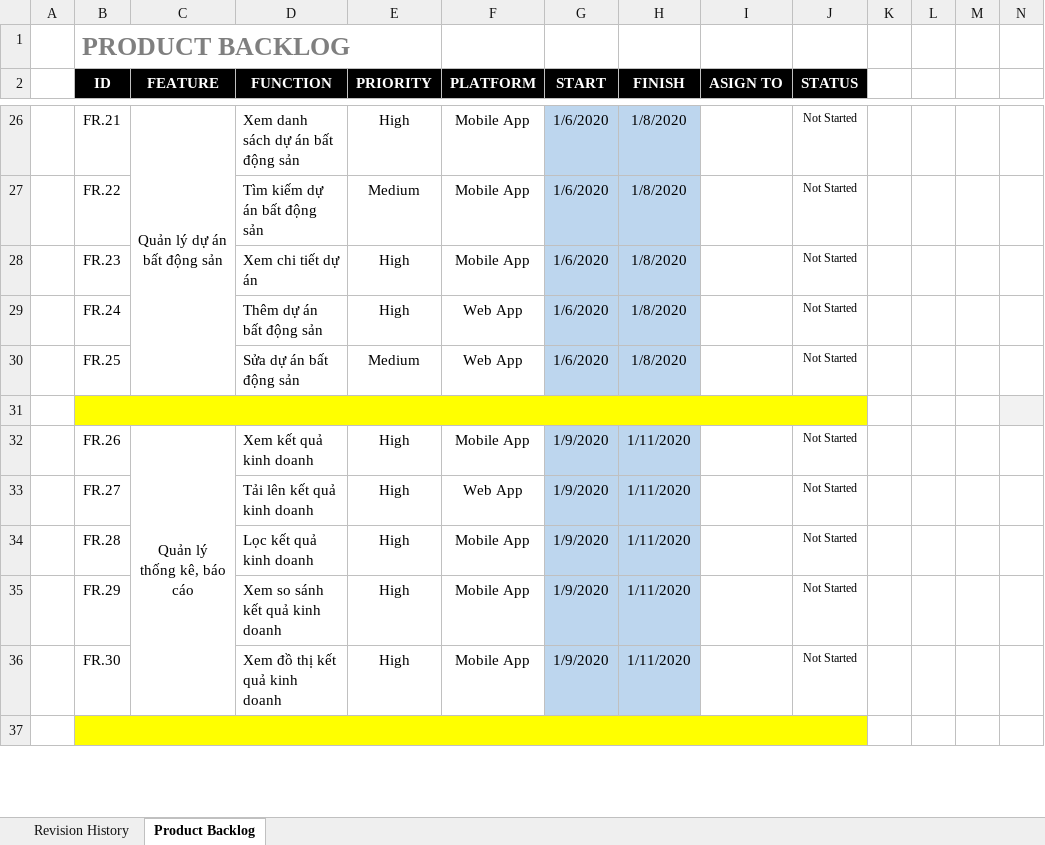
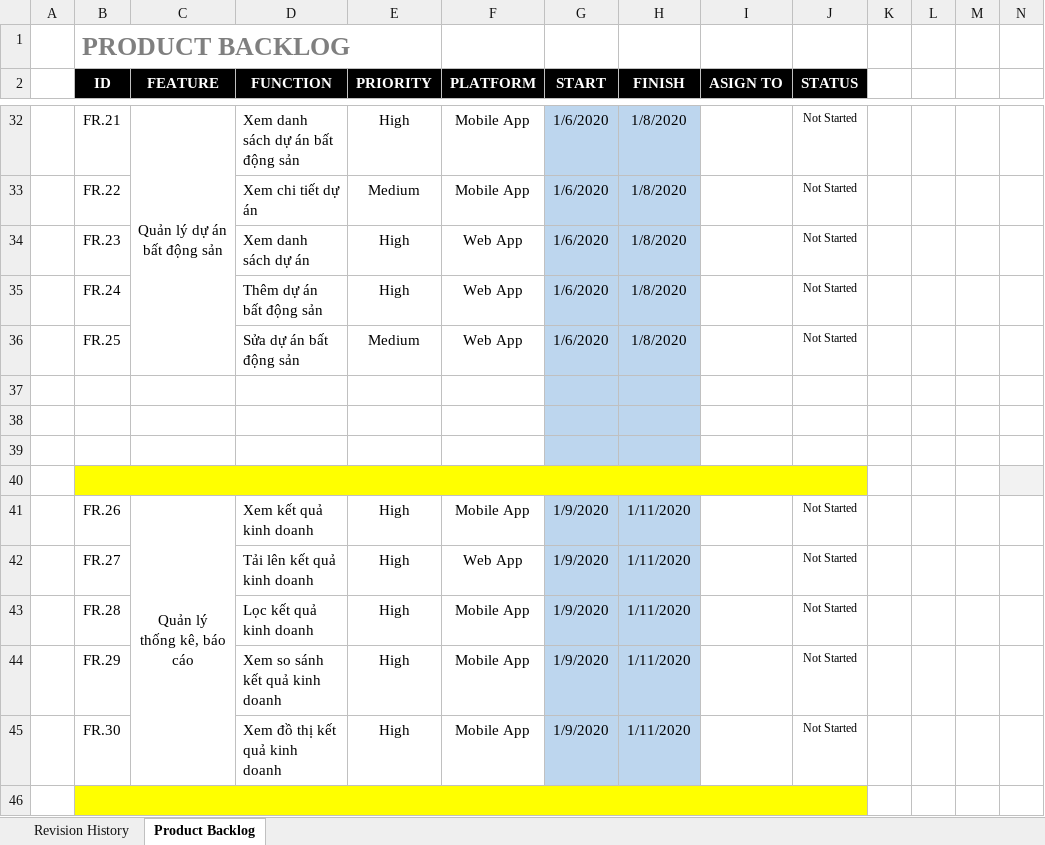
Before and after one commit to DamianHuynh/Capstone-Project, an Excel workbook: Improgress/2. Artifact and Deliverable/Requirement/ProductBacklog/RE_ProductBacklog_Ver1.1.xlsx, sheet Product Backlog, drawn as a sheet; only a part is shown, gaps mark what is left out; values as stored, in another font and other column widths than the file's, no borders; conditional formats not drawn; addresses are those after the commit; the diff covers the shown part only; the diff names each change by its address in the sheet, - before the commit and + after, or states it on an @@ line.

```diff
--- a/Improgress/2. Artifact and Deliverable/Requirement/ProductBacklog/RE_ProductBacklog_Ver1.1.xlsx (sheet Product Backlog)
+++ b/Improgress/2. Artifact and Deliverable/Requirement/ProductBacklog/RE_ProductBacklog_Ver1.1.xlsx (sheet Product Backlog)
-D33 (FUNCTION): Tìm kiếm dự án bất động sản
+D33 (FUNCTION): Xem chi tiết dự án
-D34 (FUNCTION): Xem chi tiết dự án
+D34 (FUNCTION): Xem danh sách dự án
-F34 (PLATFORM): Mobile App
+F34 (PLATFORM): Web App
+row 37: (empty)
+row 38: (empty)
+row 39: (empty)
```
Also changed, not shown: 6 added rows, cell formats and merged cells elsewhere in this sheet, 2 other files.
